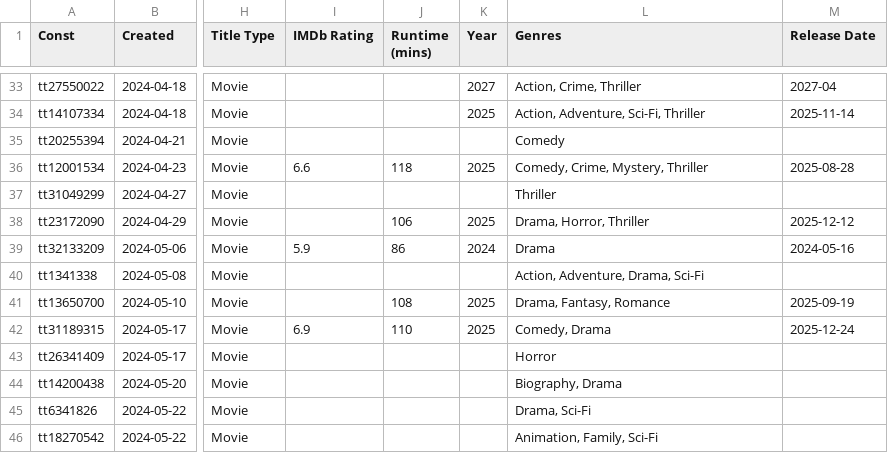
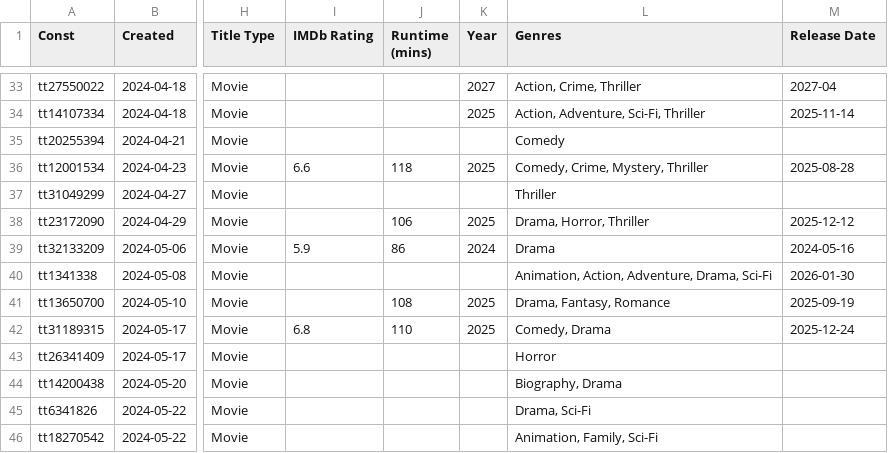
Before and after one commit to josh/imdb-data, a CSV file: watchlist.csv, drawn as a sheet; only a part is shown, gaps mark what is left out; the diff covers the shown part only; the diff names each change by its address in the sheet, - before the commit and + after, or states it on an @@ line.

```diff
--- a/watchlist.csv
+++ b/watchlist.csv
-L40 (Genres): Action, Adventure, Drama, Sci-Fi
+L40 (Genres): Animation, Action, Adventure, Drama, Sci-Fi
-M40 (Release Date): (empty)
+M40 (Release Date): 2026-01-30
-I42 (IMDb Rating): 6.9
+I42 (IMDb Rating): 6.8
```
Also changed, not shown: 1 added row and 8 edited cells elsewhere in this file.
